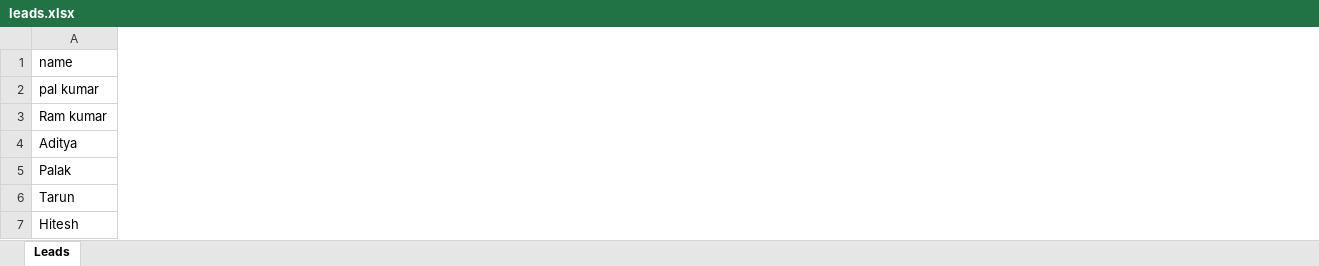
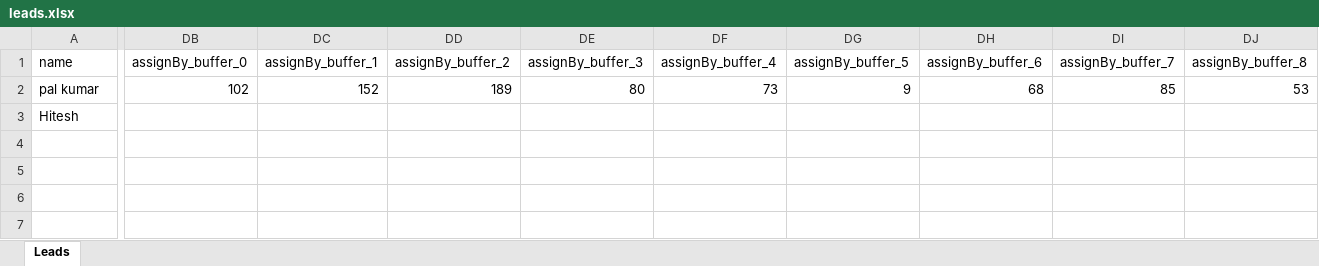
Before and after one commit to AdityaKumar-2501/Travel-Plush-CRM, an Excel workbook: downloads/leads.xlsx, sheet Leads, drawn as a sheet; only a part is shown, gaps mark what is left out; values as stored, in another font and other column widths than the file's, no borders; removed rows and columns are numbered as before the commit, all else as after; rows hold the shown columns only; the diff covers the shown part only; the diff names each change by its address in the sheet, - before the commit and + after, or states it on an @@ line.

```diff
--- a/downloads/leads.xlsx (sheet Leads)
+++ b/downloads/leads.xlsx (sheet Leads)
+column DB (assignBy_buffer_0), row 2: 102
+column DC (assignBy_buffer_1), row 2: 152
+column DD (assignBy_buffer_2), row 2: 189
+column DE (assignBy_buffer_3), row 2: 80
+column DF (assignBy_buffer_4), row 2: 73
+column DG (assignBy_buffer_5), row 2: 9
+column DH (assignBy_buffer_6), row 2: 68
+column DI (assignBy_buffer_7), row 2: 85
+column DJ (assignBy_buffer_8), row 2: 53
-row 3: Ram kumar
-row 4: Aditya
-row 5: Palak
-row 6: Tarun
```
Also changed, not shown: 15 added columns elsewhere in this sheet, 4 other files.
